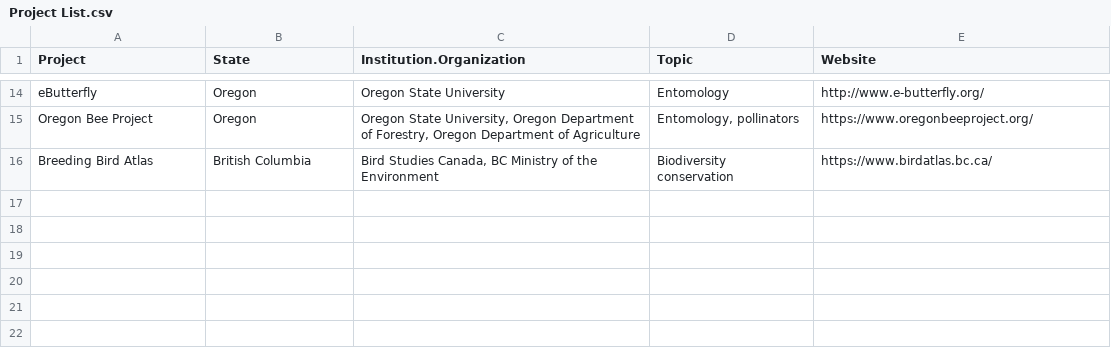
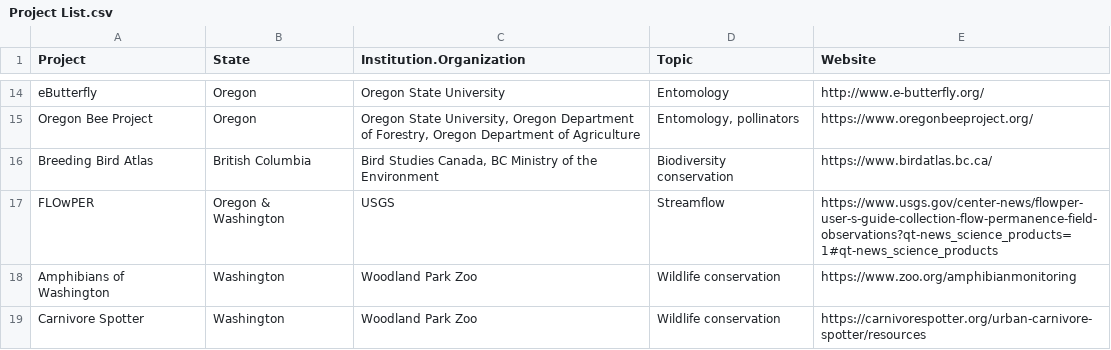
Before and after one commit to jmhulbert/pnwcitsci, a CSV file: files/data/Project List.csv, drawn as a sheet; only a part is shown, gaps mark what is left out.

Commit message:
Added two projects from Woodland Park Zoo

```diff
--- a/files/data/Project List.csv
+++ b/files/data/Project List.csv
@@ -16 +16,4 @@ Oregon Bee Project,Oregon,"Oregon State University, Oregon Department of Forestr
 Breeding Bird Atlas,British Columbia,"Bird Studies Canada, BC Ministry of the Environment",Biodiversity conservation,https://www.birdatlas.bc.ca/
+FLOwPER,Oregon & Washington,USGS,Streamflow,https://www.usgs.gov/center-news/flowper-user-s-guide-collection-flow-permanence-field-observations?qt-news_science_products=1#qt-news_science_products
+Amphibians of Washington,Washington,Woodland Park Zoo,Wildlife conservation,https://www.zoo.org/amphibianmonitoring
+Carnivore Spotter,Washington,Woodland Park Zoo,Wildlife conservation,https://carnivorespotter.org/urban-carnivore-spotter/resources
```
Also changed, not shown: 4 other files.
